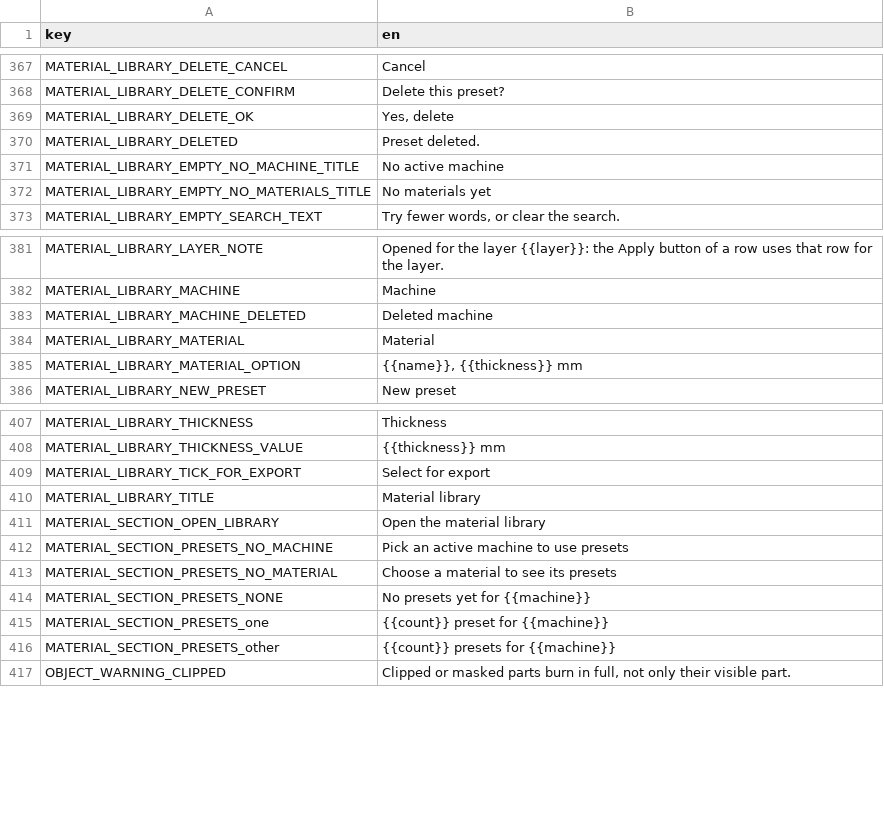
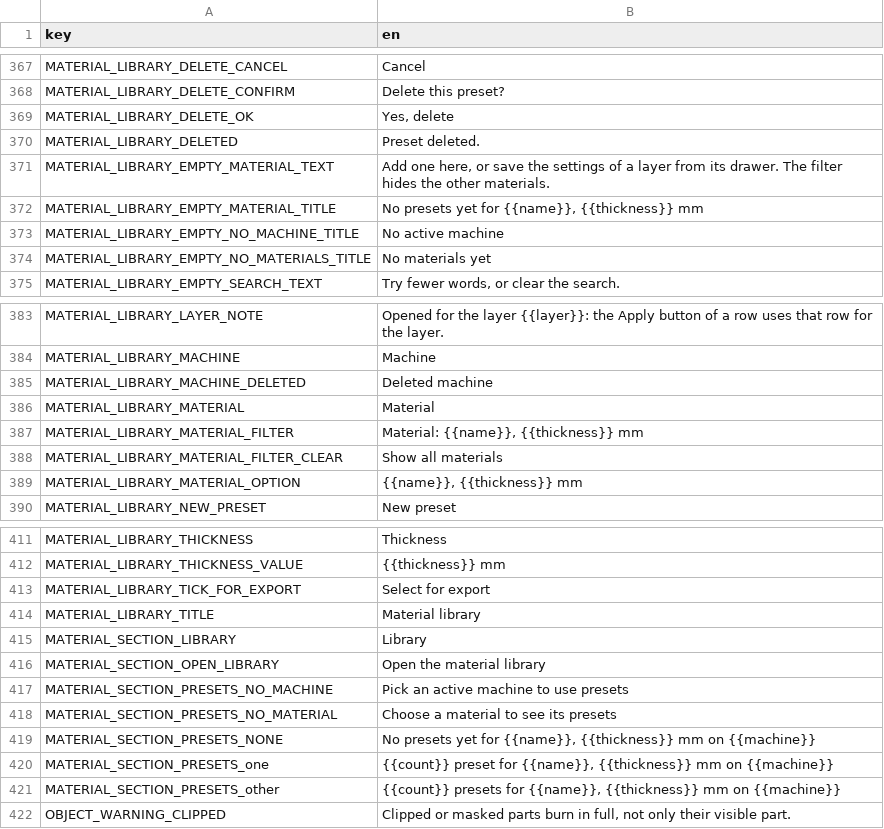
Before and after one commit to Korialstrazh/webgrbl, a CSV file: tools/localization/default.csv, drawn as a sheet; only a part is shown, gaps mark what is left out.

```diff
--- a/tools/localization/default.csv
+++ b/tools/localization/default.csv
@@ -370,2 +370,4 @@ MATERIAL_LIBRARY_DELETE_OK;Yes, delete
 MATERIAL_LIBRARY_DELETED;Preset deleted.
+MATERIAL_LIBRARY_EMPTY_MATERIAL_TEXT;Add one here, or save the settings of a layer from its drawer. The filter hides the other materials.
+MATERIAL_LIBRARY_EMPTY_MATERIAL_TITLE;No presets yet for {{name}}, {{thickness}} mm
 MATERIAL_LIBRARY_EMPTY_NO_MACHINE_TITLE;No active machine
@@ -384,2 +386,4 @@ MATERIAL_LIBRARY_MACHINE_DELETED;Deleted machine
 MATERIAL_LIBRARY_MATERIAL;Material
+MATERIAL_LIBRARY_MATERIAL_FILTER;Material: {{name}}, {{thickness}} mm
+MATERIAL_LIBRARY_MATERIAL_FILTER_CLEAR;Show all materials
 MATERIAL_LIBRARY_MATERIAL_OPTION;{{name}}, {{thickness}} mm
@@ -410,2 +414,3 @@ MATERIAL_LIBRARY_TICK_FOR_EXPORT;Select for export
 MATERIAL_LIBRARY_TITLE;Material library
+MATERIAL_SECTION_LIBRARY;Library
 MATERIAL_SECTION_OPEN_LIBRARY;Open the material library
@@ -413,5 +418,5 @@ MATERIAL_SECTION_PRESETS_NO_MACHINE;Pick an active machine to use presets
 MATERIAL_SECTION_PRESETS_NO_MATERIAL;Choose a material to see its presets
-MATERIAL_SECTION_PRESETS_NONE;No presets yet for {{machine}}
-MATERIAL_SECTION_PRESETS_one;{{count}} preset for {{machine}}
-MATERIAL_SECTION_PRESETS_other;{{count}} presets for {{machine}}
+MATERIAL_SECTION_PRESETS_NONE;No presets yet for {{name}}, {{thickness}} mm on {{machine}}
+MATERIAL_SECTION_PRESETS_one;{{count}} preset for {{name}}, {{thickness}} mm on {{machine}}
+MATERIAL_SECTION_PRESETS_other;{{count}} presets for {{name}}, {{thickness}} mm on {{machine}}
 OBJECT_WARNING_CLIPPED;Clipped or masked parts burn in full, not only their visible part.
```
Also changed, not shown: 16 other files.
